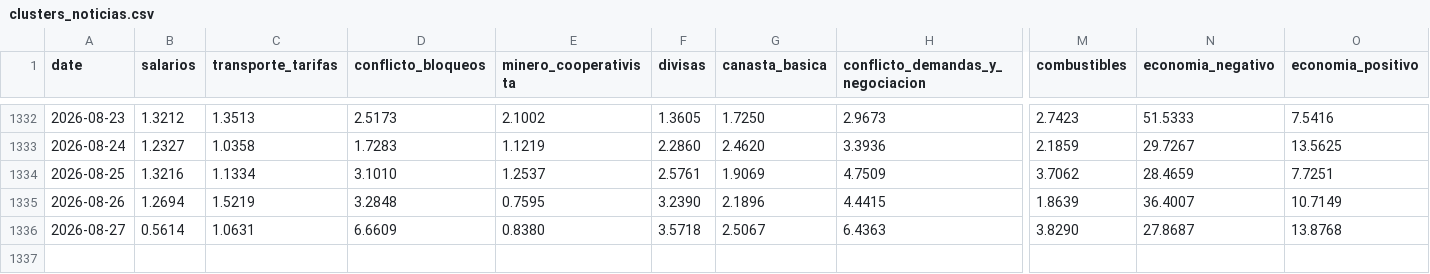
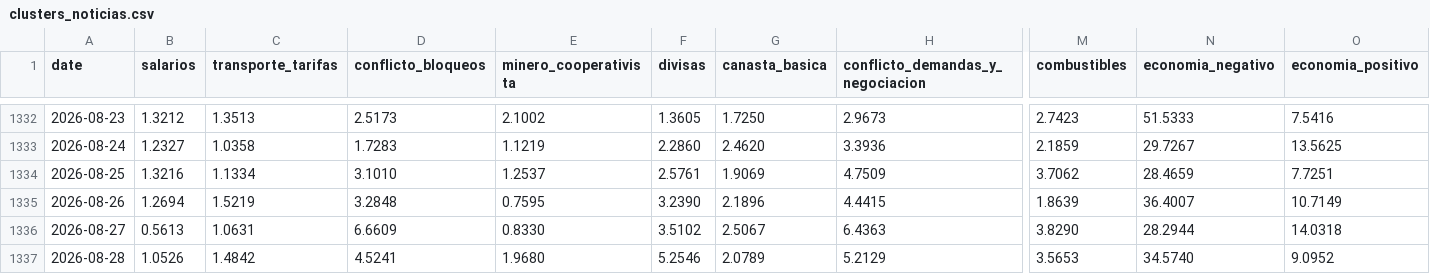
Before and after one commit to pr0nstar/bo-ts, a CSV file: data/clusters_noticias.csv, drawn as a sheet; only a part is shown, gaps mark what is left out; rows hold the shown columns only; the diff names each change by its address in the sheet, - before the commit and + after, or states it on an @@ line.

Commit message:
auto update ts

```diff
--- a/data/clusters_noticias.csv
+++ b/data/clusters_noticias.csv
-B1336 (salarios): 0.5614
+B1336 (salarios): 0.5613
-E1336 (minero_cooperativista): 0.8380
+E1336 (minero_cooperativista): 0.8330
-F1336 (divisas): 3.5718
+F1336 (divisas): 3.5102
-N1336 (economia_negativo): 27.8687
+N1336 (economia_negativo): 28.2944
-O1336 (economia_positivo): 13.8768
+O1336 (economia_positivo): 14.0318
+row 1337: 2026-08-28 | 1.0526 | 1.4842 | 4.5241 | 1.9680 | 5.2546 | 2.0789 | 5.2129 | 3.5653 | 34.5740 | 9.0952
```
